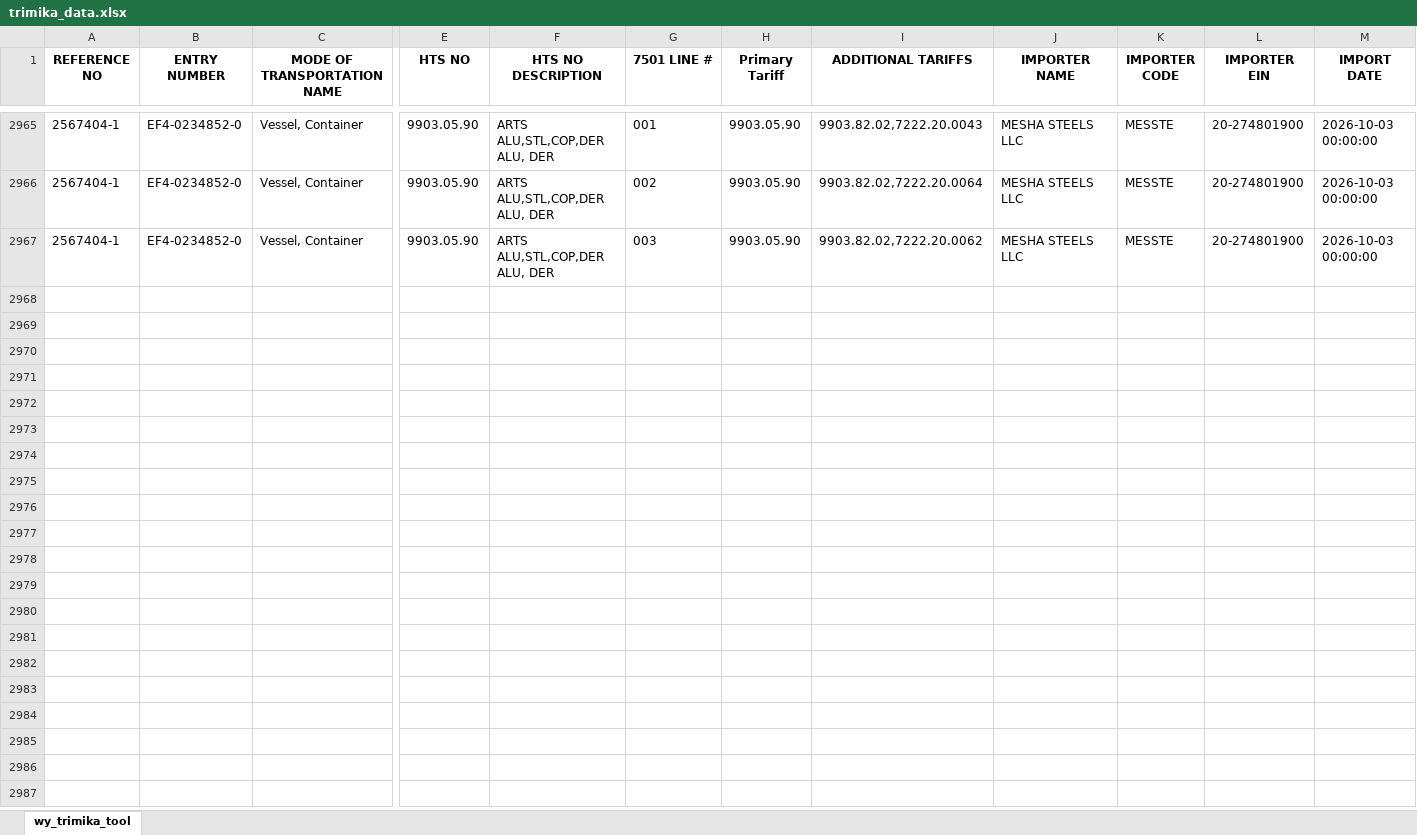
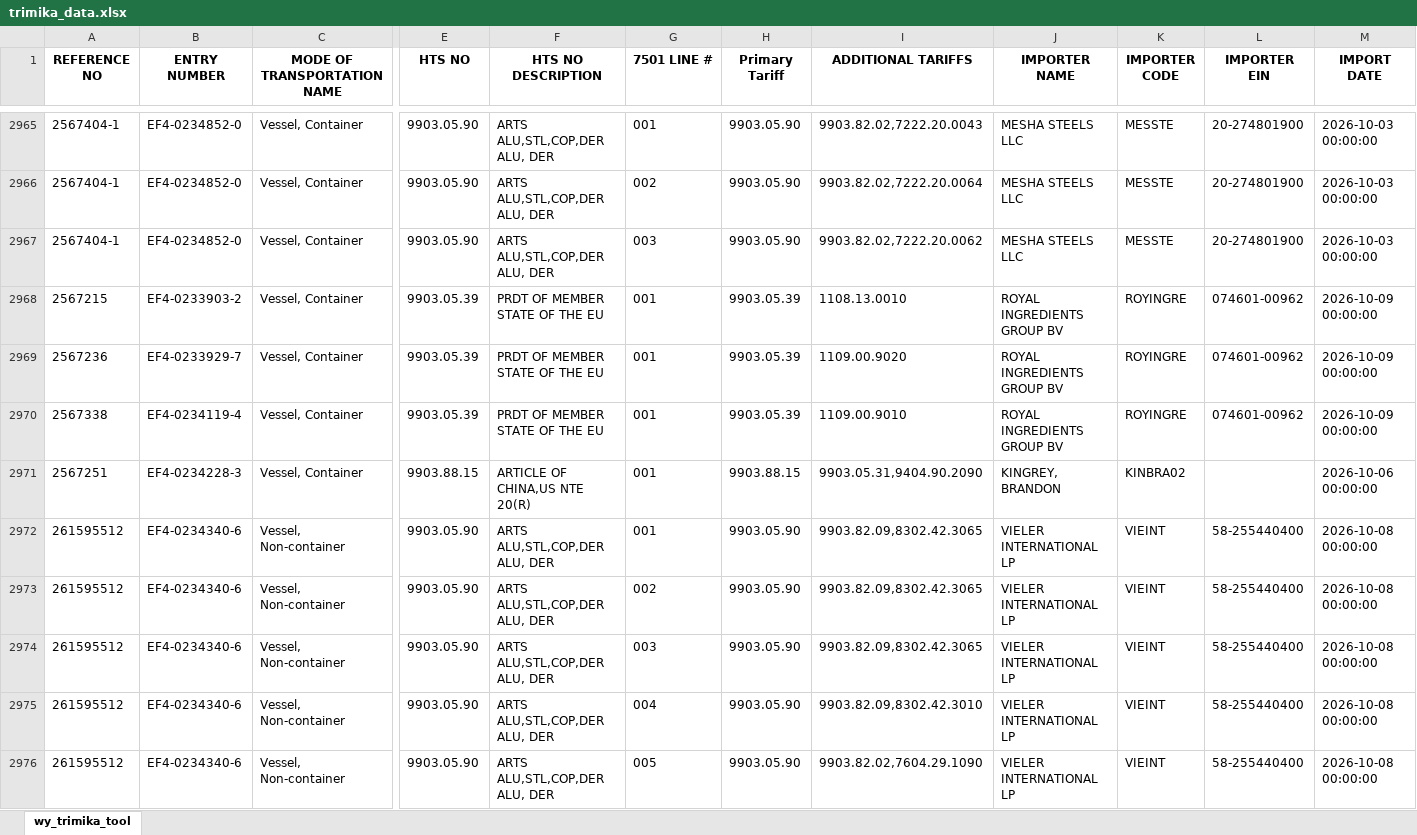
Before and after one commit to iffinc-ga/hts_search_tool, an Excel workbook: trimika_data.xlsx, sheet wy_trimika_tool, drawn as a sheet; only a part is shown, gaps mark what is left out; values as stored, in another font and other column widths than the file's, no borders; rows hold the shown columns only; the diff covers the shown part only; the diff names each change by its address in the sheet, - before the commit and + after, or states it on an @@ line.

Commit message:
Append trimika data — 91 new rows, 3057 total

```diff
--- a/trimika_data.xlsx (sheet wy_trimika_tool)
+++ b/trimika_data.xlsx (sheet wy_trimika_tool)
+row 2968: 2567215 | EF4-0233903-2 | Vessel, Container | 9903.05.39 | PRDT OF MEMBER STATE OF THE EU | 001 | 9903.05.39 | 1108.13.0010 | ROYAL INGREDIENTS GROUP BV | ROYINGRE | 074601-00962 | 2026-10-09 00:00:00
+row 2969: 2567236 | EF4-0233929-7 | Vessel, Container | 9903.05.39 | PRDT OF MEMBER STATE OF THE EU | 001 | 9903.05.39 | 1109.00.9020 | ROYAL INGREDIENTS GROUP BV | ROYINGRE | 074601-00962 | 2026-10-09 00:00:00
+row 2970: 2567338 | EF4-0234119-4 | Vessel, Container | 9903.05.39 | PRDT OF MEMBER STATE OF THE EU | 001 | 9903.05.39 | 1109.00.9010 | ROYAL INGREDIENTS GROUP BV | ROYINGRE | 074601-00962 | 2026-10-09 00:00:00
+row 2971: 2567251 | EF4-0234228-3 | Vessel, Container | 9903.88.15 | ARTICLE OF CHINA,US NTE 20(R) | 001 | 9903.88.15 | 9903.05.31,9404.90.2090 | KINGREY, BRANDON | KINBRA02 |  | 2026-10-06 00:00:00
+row 2972: 261595512 | EF4-0234340-6 | Vessel, Non-container | 9903.05.90 | ARTS ALU,STL,COP,DER ALU, DER | 001 | 9903.05.90 | 9903.82.09,8302.42.3065 | VIELER INTERNATIONAL LP | VIEINT | 58-255440400 | 2026-10-08 00:00:00
+row 2973: 261595512 | EF4-0234340-6 | Vessel, Non-container | 9903.05.90 | ARTS ALU,STL,COP,DER ALU, DER | 002 | 9903.05.90 | 9903.82.09,8302.42.3065 | VIELER INTERNATIONAL LP | VIEINT | 58-255440400 | 2026-10-08 00:00:00
+row 2974: 261595512 | EF4-0234340-6 | Vessel, Non-container | 9903.05.90 | ARTS ALU,STL,COP,DER ALU, DER | 003 | 9903.05.90 | 9903.82.09,8302.42.3065 | VIELER INTERNATIONAL LP | VIEINT | 58-255440400 | 2026-10-08 00:00:00
+row 2975: 261595512 | EF4-0234340-6 | Vessel, Non-container | 9903.05.90 | ARTS ALU,STL,COP,DER ALU, DER | 004 | 9903.05.90 | 9903.82.09,8302.42.3010 | VIELER INTERNATIONAL LP | VIEINT | 58-255440400 | 2026-10-08 00:00:00
+row 2976: 261595512 | EF4-0234340-6 | Vessel, Non-container | 9903.05.90 | ARTS ALU,STL,COP,DER ALU, DER | 005 | 9903.05.90 | 9903.82.02,7604.29.1090 | VIELER INTERNATIONAL LP | VIEINT | 58-255440400 | 2026-10-08 00:00:00
```
Also changed, not shown: 82 added rows elsewhere in this sheet.
